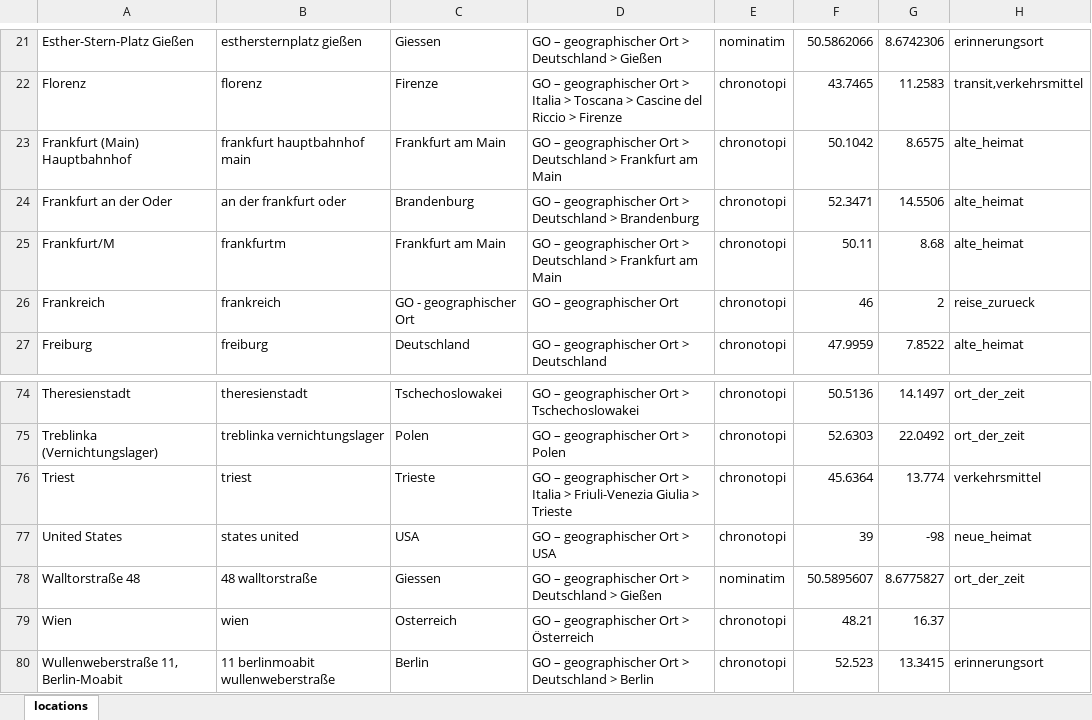
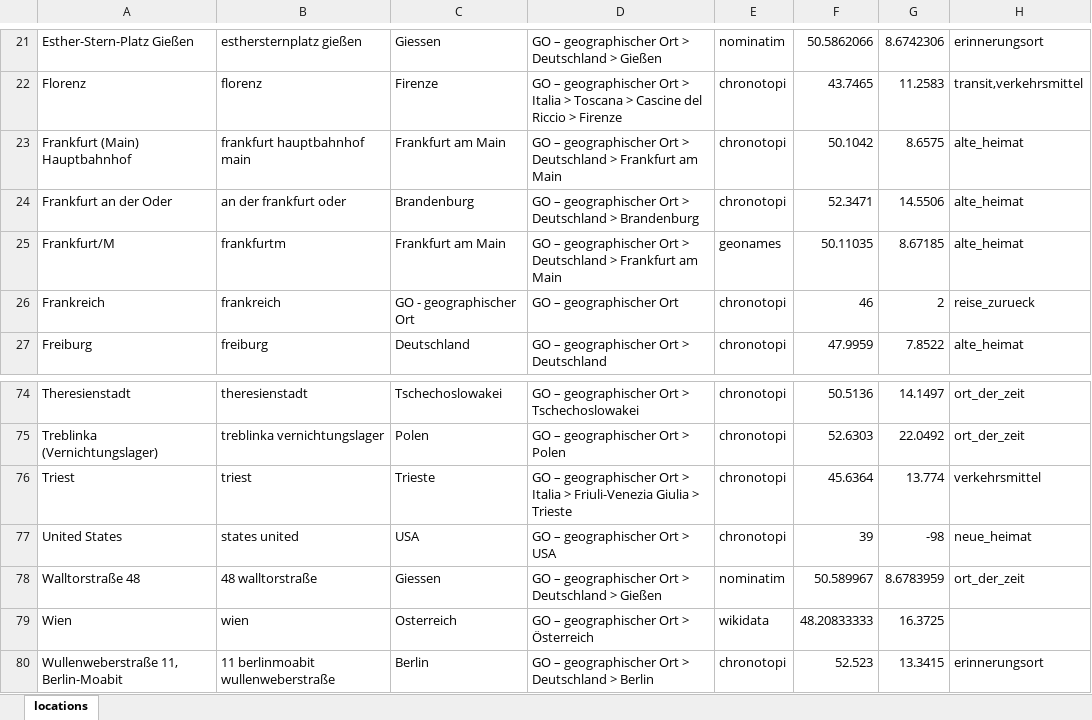
Before and after one commit to mapto/memorymap-toolkit-motm, an Excel workbook: notebook/locations.xlsx, sheet locations, drawn as a sheet; only a part is shown, gaps mark what is left out; values as stored, in another font and other column widths than the file's, no borders; the diff names each change by its address in the sheet, - before the commit and + after, or states it on an @@ line.

```diff
--- a/notebook/locations.xlsx (sheet locations)
+++ b/notebook/locations.xlsx (sheet locations)
-E25: chronotopi
+E25: geonames
-F25: 50.11
+F25: 50.11035
-G25: 8.68
+G25: 8.67185
-F78: 50.5895607
+F78: 50.589967
-G78: 8.6775827
+G78: 8.6783959
-E79: chronotopi
+E79: wikidata
-F79: 48.21
+F79: 48.20833333
-G79: 16.37
+G79: 16.3725
```
Also changed, not shown: 31 other files.
